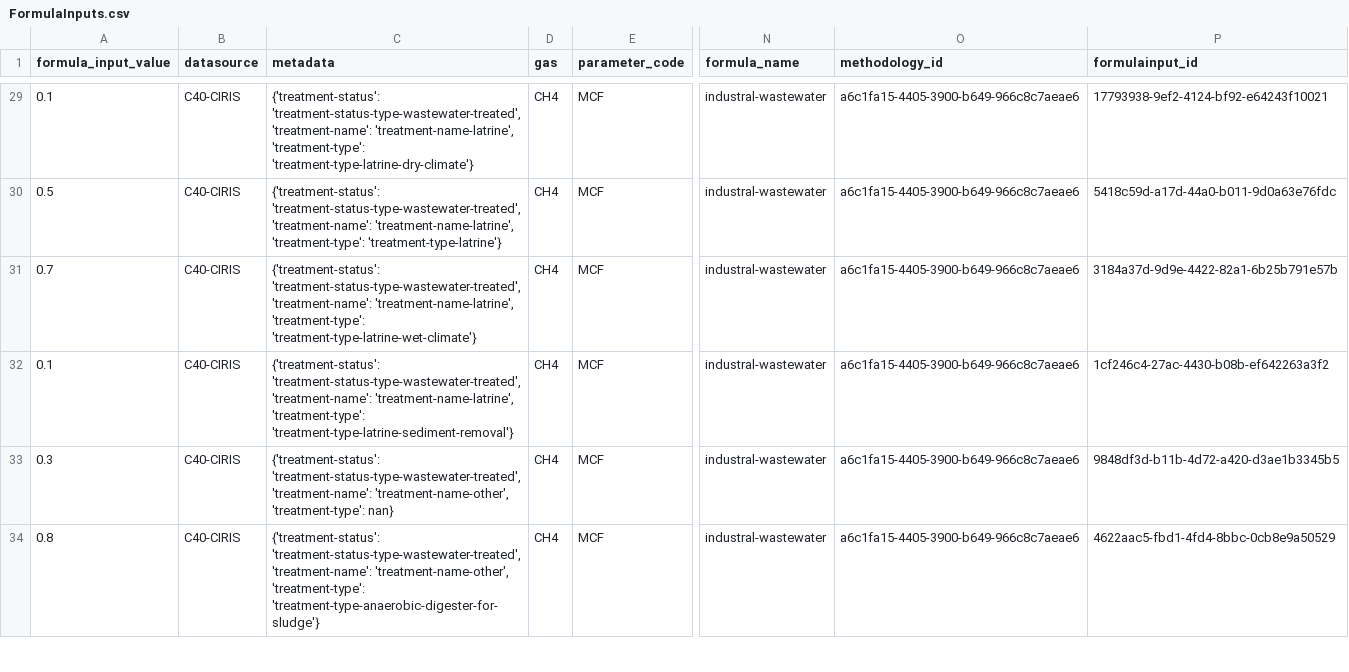
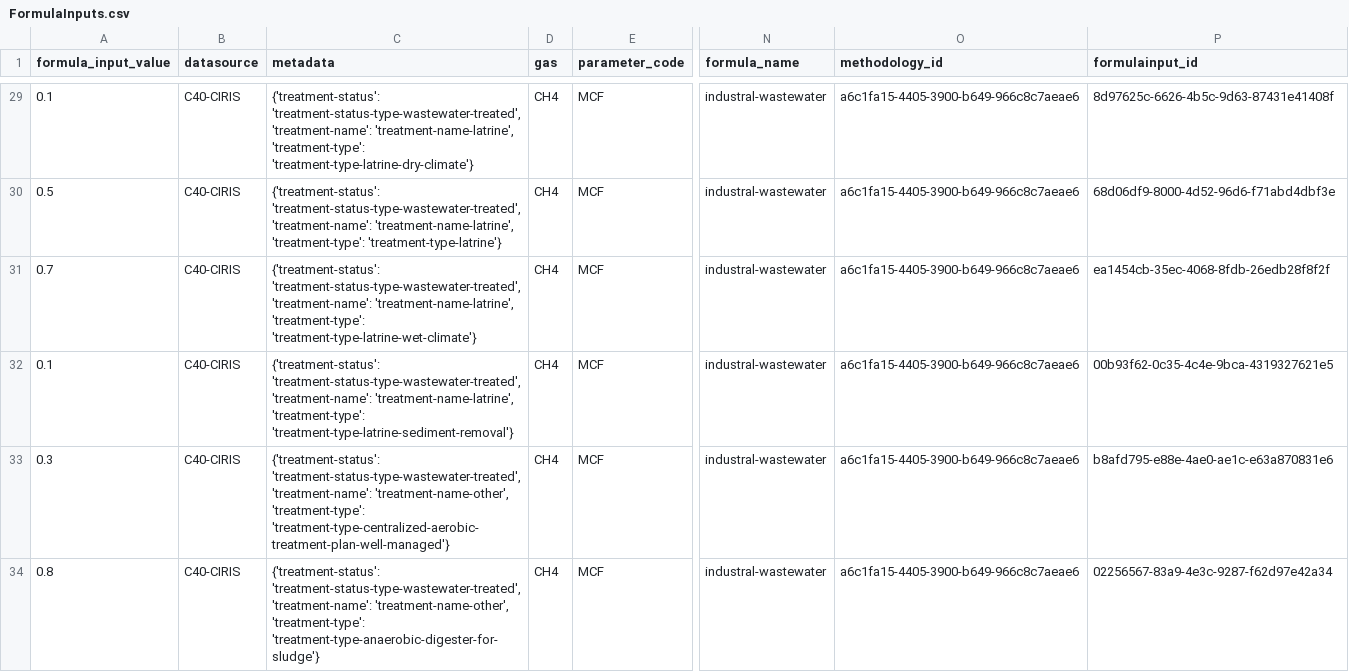
Before and after one commit to Open-Earth-Foundation/CityCatalyst, a CSV file: app/seed-data/formula_values/data_processed/C40_CIRIS/FormulaInputs.csv, drawn as a sheet; only a part is shown, gaps mark what is left out; the diff covers the shown part only; the diff names each change by its address in the sheet, - before the commit and + after, or states it on an @@ line.

Commit message:
fix: anaerobic treatment type

```diff
--- a/app/seed-data/formula_values/data_processed/C40_CIRIS/FormulaInputs.csv
+++ b/app/seed-data/formula_values/data_processed/C40_CIRIS/FormulaInputs.csv
-P29 (formulainput_id): 17793938-9ef2-4124-bf92-e64243f10021
+P29 (formulainput_id): 8d97625c-6626-4b5c-9d63-87431e41408f
-P30 (formulainput_id): 5418c59d-a17d-44a0-b011-9d0a63e76fdc
+P30 (formulainput_id): 68d06df9-8000-4d52-96d6-f71abd4dbf3e
-P31 (formulainput_id): 3184a37d-9d9e-4422-82a1-6b25b791e57b
+P31 (formulainput_id): ea1454cb-35ec-4068-8fdb-26edb28f8f2f
-P32 (formulainput_id): 1cf246c4-27ac-4430-b08b-ef642263a3f2
+P32 (formulainput_id): 00b93f62-0c35-4c4e-9bca-4319327621e5
-C33 (metadata): …'treatment-name-other', 'treatment-type': nan}
+C33 (metadata): …'treatment-name-other', 'treatment-type': 'treatment-type-centralized-aerobic-treatment-plan-well-managed'}
-P33 (formulainput_id): 9848df3d-b11b-4d72-a420-d3ae1b3345b5
+P33 (formulainput_id): b8afd795-e88e-4ae0-ae1c-e63a870831e6
-P34 (formulainput_id): 4622aac5-fbd1-4fd4-8bbc-0cb8e9a50529
+P34 (formulainput_id): 02256567-83a9-4e3c-9287-f62d97e42a34
```
Also changed, not shown: 45 edited cells elsewhere in this file, 1 other file.
